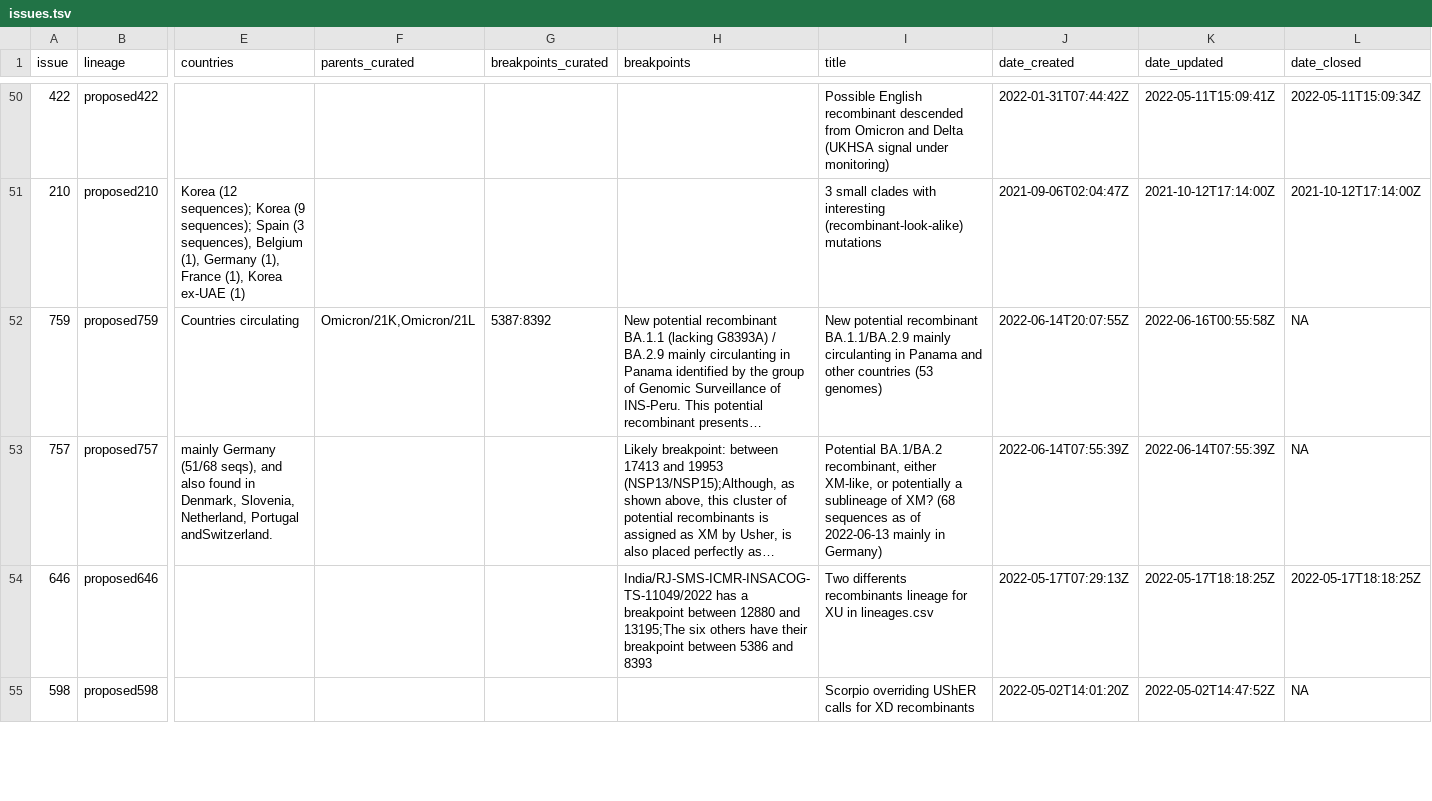
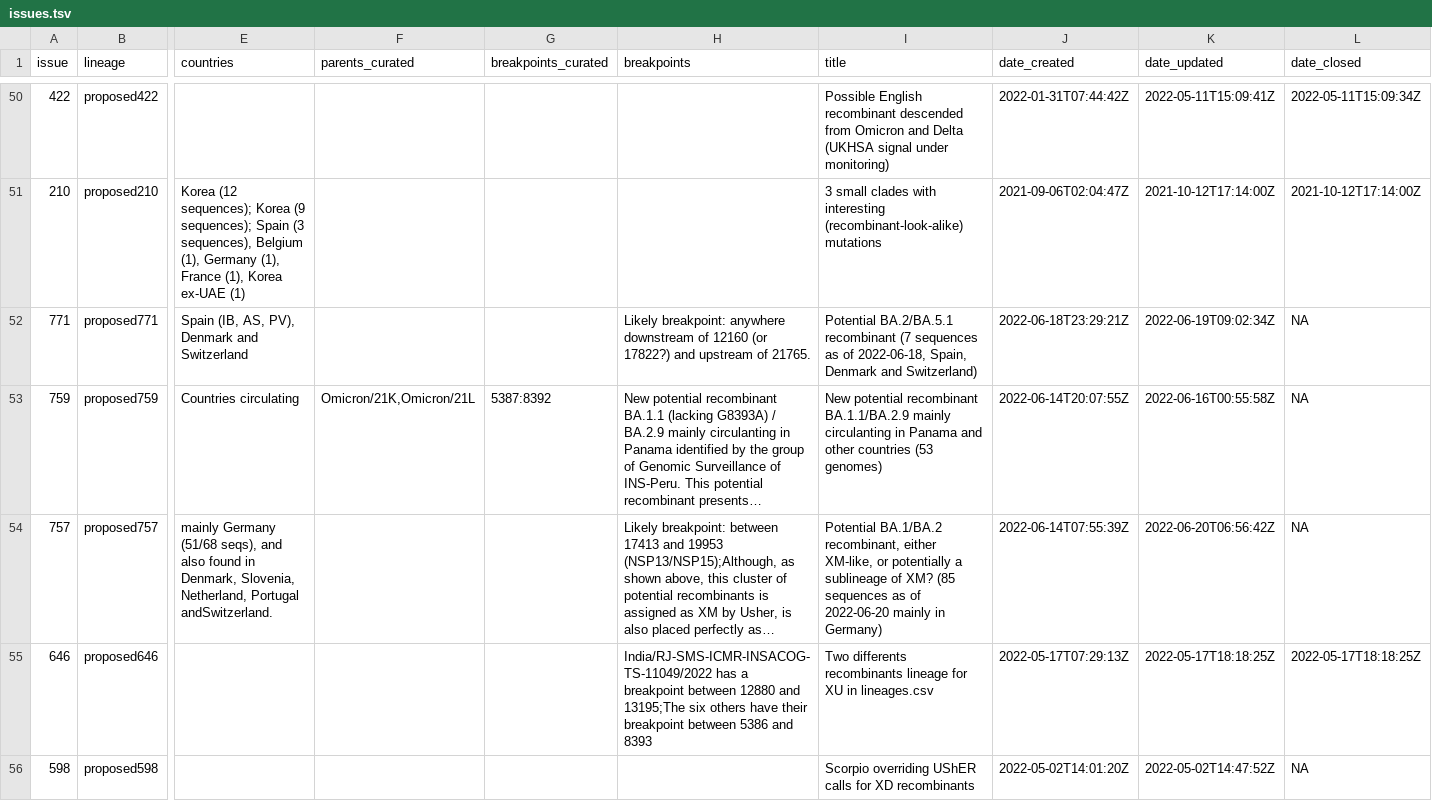
Before and after one commit to ktmeaton/ncov-recombinant, a TSV file: resources/issues.tsv, drawn as a sheet; only a part is shown, gaps mark what is left out; long unchanged cells end in …; addresses are those after the commit; rows hold the shown columns only; the diff names each change by its address in the sheet, - before the commit and + after, or states it on an @@ line.

```diff
--- a/resources/issues.tsv
+++ b/resources/issues.tsv
+row 52: 771 | proposed771 | Spain (IB, AS, PV), Denmark and Switzerland |  |  | Likely breakpoint: anywhere downstream of 12160 (or 17822?) and upstream of 21765. | Potential BA.2/BA.5.1 recombinant (7 sequences as of 2022-06-18, Spain, Denmark and Switzerland) | 2022-06-18T23:29:21Z | 2022-06-19T09:02:34Z | NA
-I54 (title): …of XM? (68 sequences as of 2022-06-13 mainly in…
+I54 (title): …of XM? (85 sequences as of 2022-06-20 mainly in…
-K54 (date_updated): 2022-06-14T07:55:39Z
+K54 (date_updated): 2022-06-20T06:56:42Z
```
Also changed, not shown: 6 other files.
